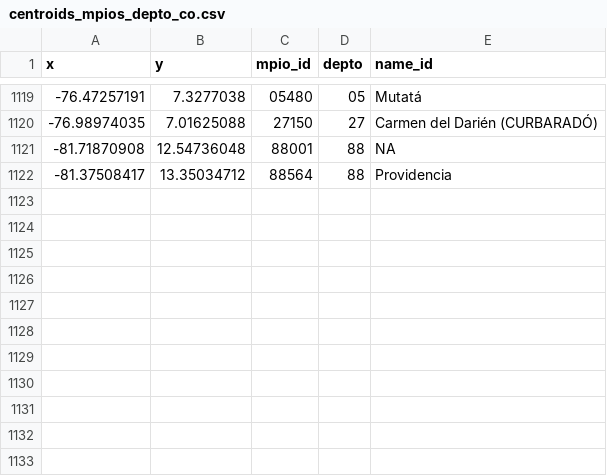
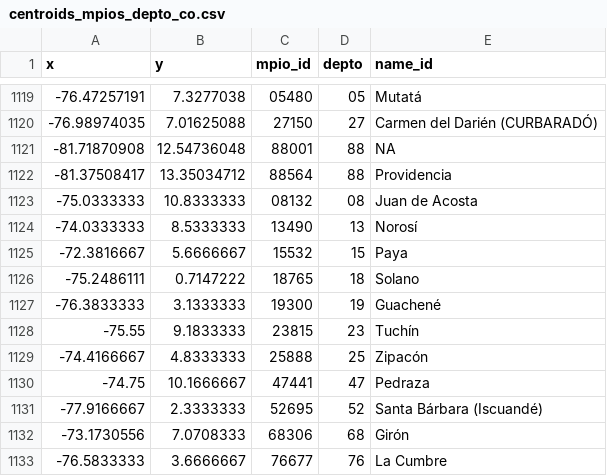
Before and after one commit to datasketch/ggmagic-old, a CSV file: inst/geo/centroids_mpios_depto_co.csv, drawn as a sheet; only a part is shown, gaps mark what is left out; the diff names each change by its address in the sheet, - before the commit and + after, or states it on an @@ line.

```diff
--- a/inst/geo/centroids_mpios_depto_co.csv
+++ b/inst/geo/centroids_mpios_depto_co.csv
+row 1123: -75.0333333 | 10.8333333 | 08132 | 08 | Juan de Acosta
+row 1124: -74.0333333 | 8.5333333 | 13490 | 13 | Norosí
+row 1125: -72.3816667 | 5.6666667 | 15532 | 15 | Paya
+row 1126: -75.2486111 | 0.7147222 | 18765 | 18 | Solano
+row 1127: -76.3833333 | 3.1333333 | 19300 | 19 | Guachené
+row 1128: -75.55 | 9.1833333 | 23815 | 23 | Tuchín
+row 1129: -74.4166667 | 4.8333333 | 25888 | 25 | Zipacón
+row 1130: -74.75 | 10.1666667 | 47441 | 47 | Pedraza
+row 1131: -77.9166667 | 2.3333333 | 52695 | 52 | Santa Bárbara (Iscuandé)
+row 1132: -73.1730556 | 7.0708333 | 68306 | 68 | Girón
+row 1133: -76.5833333 | 3.6666667 | 76677 | 76 | La Cumbre
```
Also changed, not shown: inst/geo/centroids_deptos_co.csv, 3 other files.
